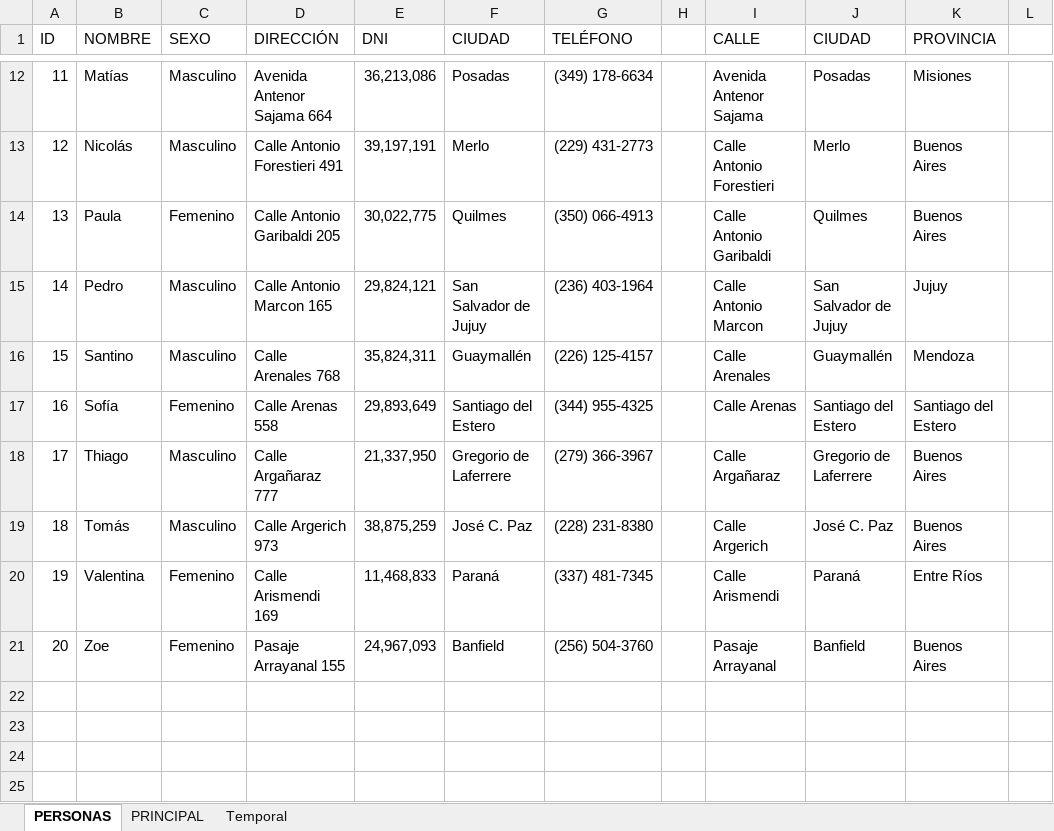
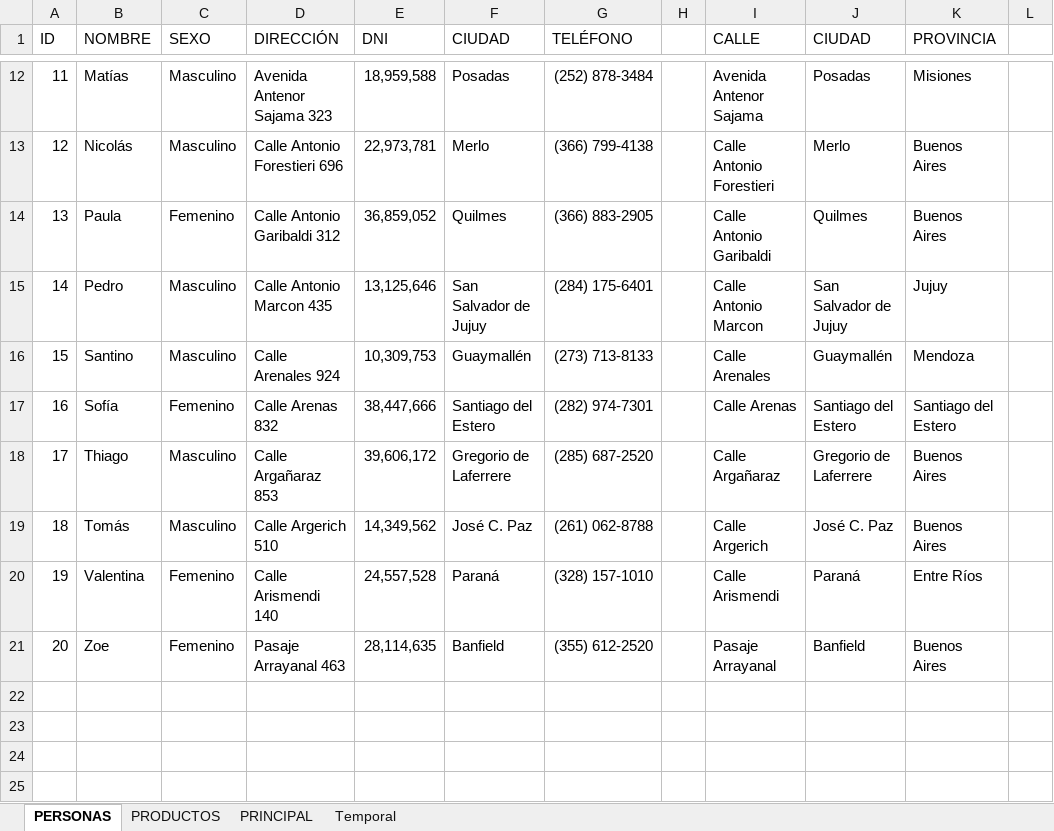
Before and after one commit to zherar7ordoya/AP4, an Excel workbook: [Base de Datos]/Itinerario 09/EJERCICIOS DE NORMALIZACION (Desarrollo).xlsx, sheet PERSONAS, drawn as a sheet; only a part is shown, gaps mark what is left out; values as stored, in another font and other column widths than the file's, no borders; table styles not drawn; the diff covers the shown part only; the diff names each change by its address in the sheet, - before the commit and + after, or states it on an @@ line.

```diff
--- a/[Base de Datos]/Itinerario 09/EJERCICIOS DE NORMALIZACION (Desarrollo).xlsx (sheet PERSONAS)
+++ b/[Base de Datos]/Itinerario 09/EJERCICIOS DE NORMALIZACION (Desarrollo).xlsx (sheet PERSONAS)
+sheet tab: PRODUCTOS
-D12 (DIRECCIÓN): Avenida Antenor Sajama 664
+D12 (DIRECCIÓN): Avenida Antenor Sajama 323
-E12 (DNI): 36,213,086
+E12 (DNI): 18,959,588
-G12 (TELÉFONO): (349) 178-6634
+G12 (TELÉFONO): (252) 878-3484
-D13 (DIRECCIÓN): Calle Antonio Forestieri 491
+D13 (DIRECCIÓN): Calle Antonio Forestieri 696
-E13 (DNI): 39,197,191
+E13 (DNI): 22,973,781
-G13 (TELÉFONO): (229) 431-2773
+G13 (TELÉFONO): (366) 799-4138
-D14 (DIRECCIÓN): Calle Antonio Garibaldi 205
+D14 (DIRECCIÓN): Calle Antonio Garibaldi 312
-E14 (DNI): 30,022,775
+E14 (DNI): 36,859,052
-G14 (TELÉFONO): (350) 066-4913
+G14 (TELÉFONO): (366) 883-2905
-D15 (DIRECCIÓN): Calle Antonio Marcon 165
+D15 (DIRECCIÓN): Calle Antonio Marcon 435
-E15 (DNI): 29,824,121
+E15 (DNI): 13,125,646
-G15 (TELÉFONO): (236) 403-1964
+G15 (TELÉFONO): (284) 175-6401
-D16 (DIRECCIÓN): Calle Arenales 768
+D16 (DIRECCIÓN): Calle Arenales 924
-E16 (DNI): 35,824,311
+E16 (DNI): 10,309,753
-G16 (TELÉFONO): (226) 125-4157
+G16 (TELÉFONO): (273) 713-8133
-D17 (DIRECCIÓN): Calle Arenas 558
+D17 (DIRECCIÓN): Calle Arenas 832
-E17 (DNI): 29,893,649
+E17 (DNI): 38,447,666
-G17 (TELÉFONO): (344) 955-4325
+G17 (TELÉFONO): (282) 974-7301
-D18 (DIRECCIÓN): Calle Argañaraz 777
+D18 (DIRECCIÓN): Calle Argañaraz 853
-E18 (DNI): 21,337,950
+E18 (DNI): 39,606,172
-G18 (TELÉFONO): (279) 366-3967
+G18 (TELÉFONO): (285) 687-2520
-D19 (DIRECCIÓN): Calle Argerich 973
+D19 (DIRECCIÓN): Calle Argerich 510
-E19 (DNI): 38,875,259
+E19 (DNI): 14,349,562
-G19 (TELÉFONO): (228) 231-8380
+G19 (TELÉFONO): (261) 062-8788
-D20 (DIRECCIÓN): Calle Arismendi 169
+D20 (DIRECCIÓN): Calle Arismendi 140
-E20 (DNI): 11,468,833
+E20 (DNI): 24,557,528
-G20 (TELÉFONO): (337) 481-7345
+G20 (TELÉFONO): (328) 157-1010
-D21 (DIRECCIÓN): Pasaje Arrayanal 155
+D21 (DIRECCIÓN): Pasaje Arrayanal 463
-E21 (DNI): 24,967,093
+E21 (DNI): 28,114,635
-G21 (TELÉFONO): (256) 504-3760
+G21 (TELÉFONO): (355) 612-2520
```
Also changed, not shown: 30 edited cells elsewhere in this sheet, sheet PRINCIPAL, 1 other file.
